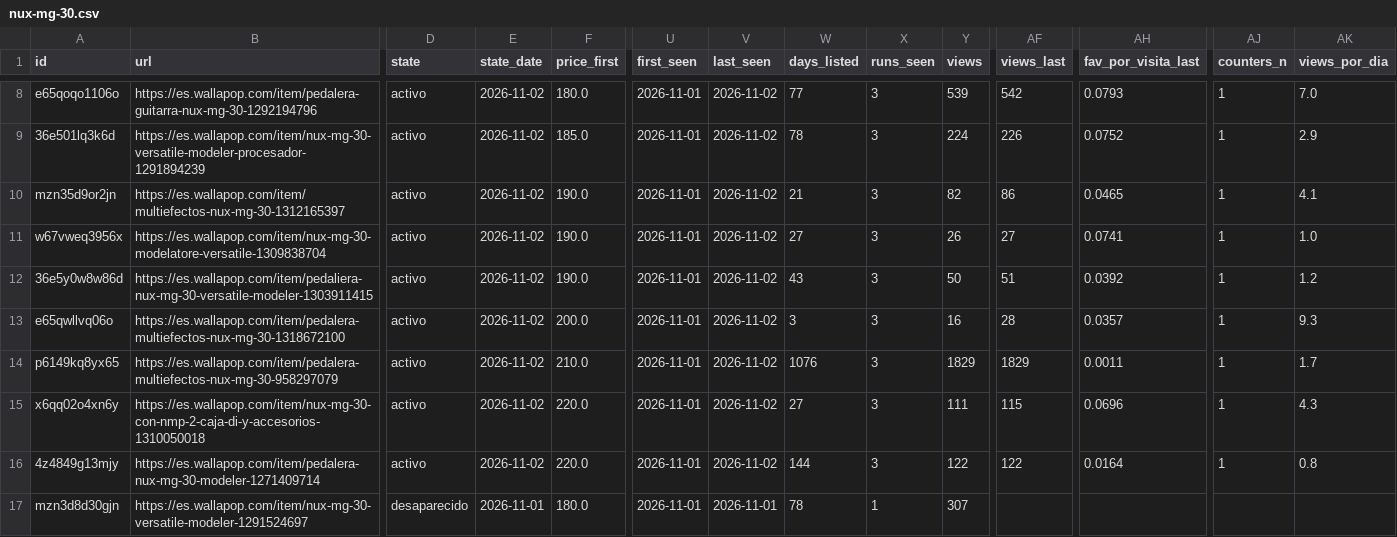
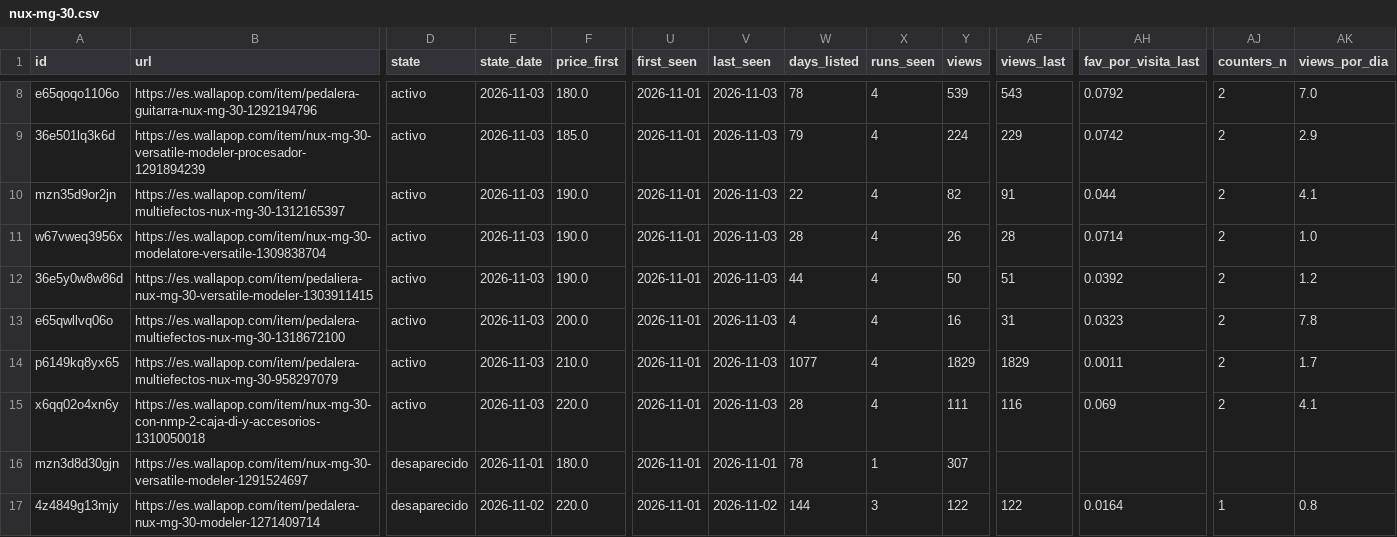
Before and after one commit to pablo16111991/market-analysis, a CSV file: second-hand/data/clean/nux-mg-30.csv, drawn as a sheet; only a part is shown, gaps mark what is left out; removed rows and columns are numbered as before the commit, all else as after; rows hold the shown columns only; the diff covers the shown part only; the diff names each change by its address in the sheet, - before the commit and + after, or states it on an @@ line.

```diff
--- a/second-hand/data/clean/nux-mg-30.csv
+++ b/second-hand/data/clean/nux-mg-30.csv
-E8:E15 (state_date): 2026-11-02
+E8:E15 (state_date): 2026-11-03
-V8:V15 (last_seen): 2026-11-02
+V8:V15 (last_seen): 2026-11-03
-W8 (days_listed): 77
+W8 (days_listed): 78
-X8:X15 (runs_seen): 3
+X8:X15 (runs_seen): 4
-AF8 (views_last): 542
+AF8 (views_last): 543
-AH8 (fav_por_visita_last): 0.0793
+AH8 (fav_por_visita_last): 0.0792
-AJ8:AJ15 (counters_n): 1
+AJ8:AJ15 (counters_n): 2
-W9 (days_listed): 78
+W9 (days_listed): 79
-AF9 (views_last): 226
+AF9 (views_last): 229
-AH9 (fav_por_visita_last): 0.0752
+AH9 (fav_por_visita_last): 0.0742
-W10 (days_listed): 21
+W10 (days_listed): 22
-AF10 (views_last): 86
+AF10 (views_last): 91
-AH10 (fav_por_visita_last): 0.0465
+AH10 (fav_por_visita_last): 0.044
-W11 (days_listed): 27
+W11 (days_listed): 28
-AF11 (views_last): 27
+AF11 (views_last): 28
-AH11 (fav_por_visita_last): 0.0741
+AH11 (fav_por_visita_last): 0.0714
-W12 (days_listed): 43
+W12 (days_listed): 44
-W13 (days_listed): 3
+W13 (days_listed): 4
-AF13 (views_last): 28
+AF13 (views_last): 31
-AH13 (fav_por_visita_last): 0.0357
+AH13 (fav_por_visita_last): 0.0323
-AK13 (views_por_dia): 9.3
+AK13 (views_por_dia): 7.8
-W14 (days_listed): 1076
+W14 (days_listed): 1077
-W15 (days_listed): 27
+W15 (days_listed): 28
-AF15 (views_last): 115
+AF15 (views_last): 116
-AH15 (fav_por_visita_last): 0.0696
+AH15 (fav_por_visita_last): 0.069
-AK15 (views_por_dia): 4.3
+AK15 (views_por_dia): 4.1
-row 16: 4z4849g13mjy | https://es.wallapop.com/item/pedalera-nux-mg-30-modeler-1271409714 | activo | 2026-11-02 | 220.0 | 2026-11-01 | 2026-11-02 | 144 | 3 | 122 | 122 | 0.0164 | 1 | 0.8
+row 17: 4z4849g13mjy | https://es.wallapop.com/item/pedalera-nux-mg-30-modeler-1271409714 | desaparecido | 2026-11-02 | 220.0 | 2026-11-01 | 2026-11-02 | 144 | 3 | 122 | 122 | 0.0164 | 1 | 0.8
```
Also changed, not shown: 51 edited cells elsewhere in this file, second-hand/data/clean/kymco-k-xct-125.csv, second-hand/data/clean/kymco-super-dink-125.csv, 5 other files.
